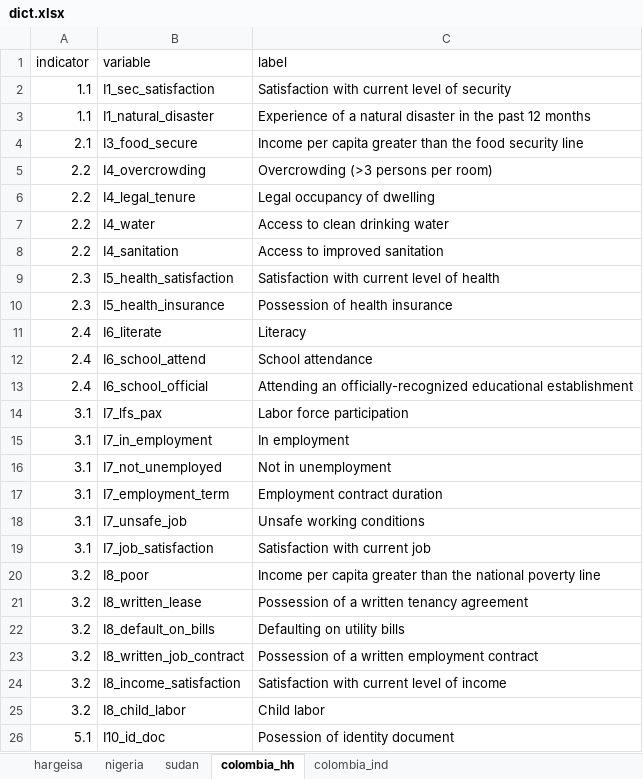
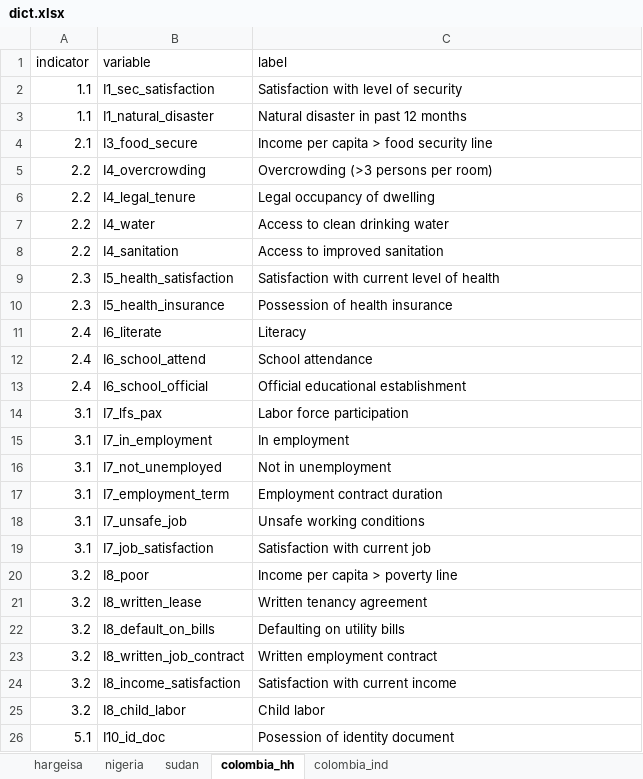
Before and after one commit to SigWeber/DurableSolutions_simulation, an Excel workbook: Data/dict.xlsx, sheet colombia_hh, drawn as a sheet; values as stored, in another font and other column widths than the file's, no borders; the diff names each change by its address in the sheet, - before the commit and + after, or states it on an @@ line.

Commit message:
Final tweaks at report plus Colombia

```diff
--- a/Data/dict.xlsx (sheet colombia_hh)
+++ b/Data/dict.xlsx (sheet colombia_hh)
-C2 (label): Satisfaction with current level of security
+C2 (label): Satisfaction with level of security
-C3 (label): Experience of a natural disaster in the past 12 months
+C3 (label): Natural disaster in past 12 months
-C4 (label): …per capita greater than the food security…
+C4 (label): …per capita > food security…
-C13 (label): Attending an officially-recognized educational establishment
+C13 (label): Official educational establishment
-C20 (label): Income per capita greater than the national poverty line
+C20 (label): Income per capita > poverty line
-C21 (label): Possession of a written tenancy agreement
+C21 (label): Written tenancy agreement
-C23 (label): Possession of a written employment contract
+C23 (label): Written employment contract
-C24 (label): Satisfaction with current level of income
+C24 (label): Satisfaction with current income
```
Also changed, not shown: sheet hargeisa, 3 other files.
